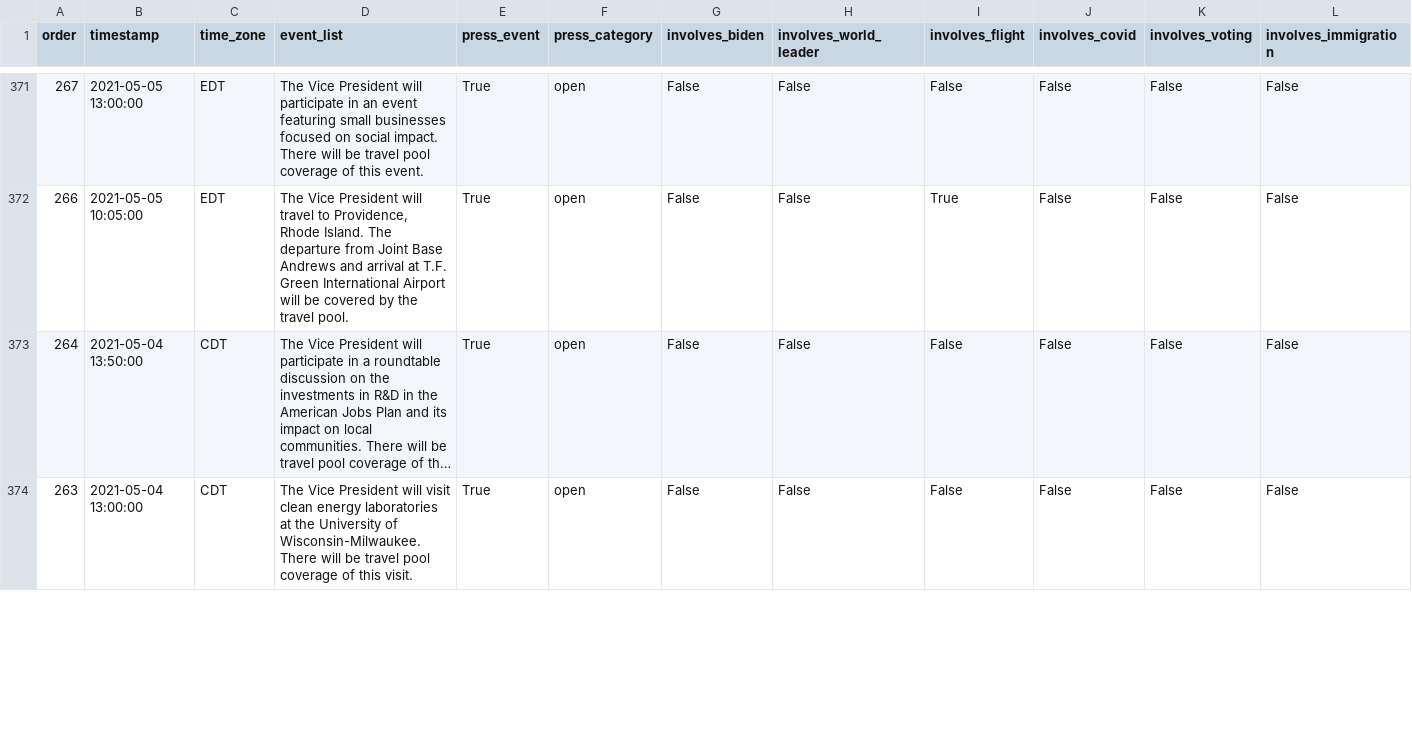
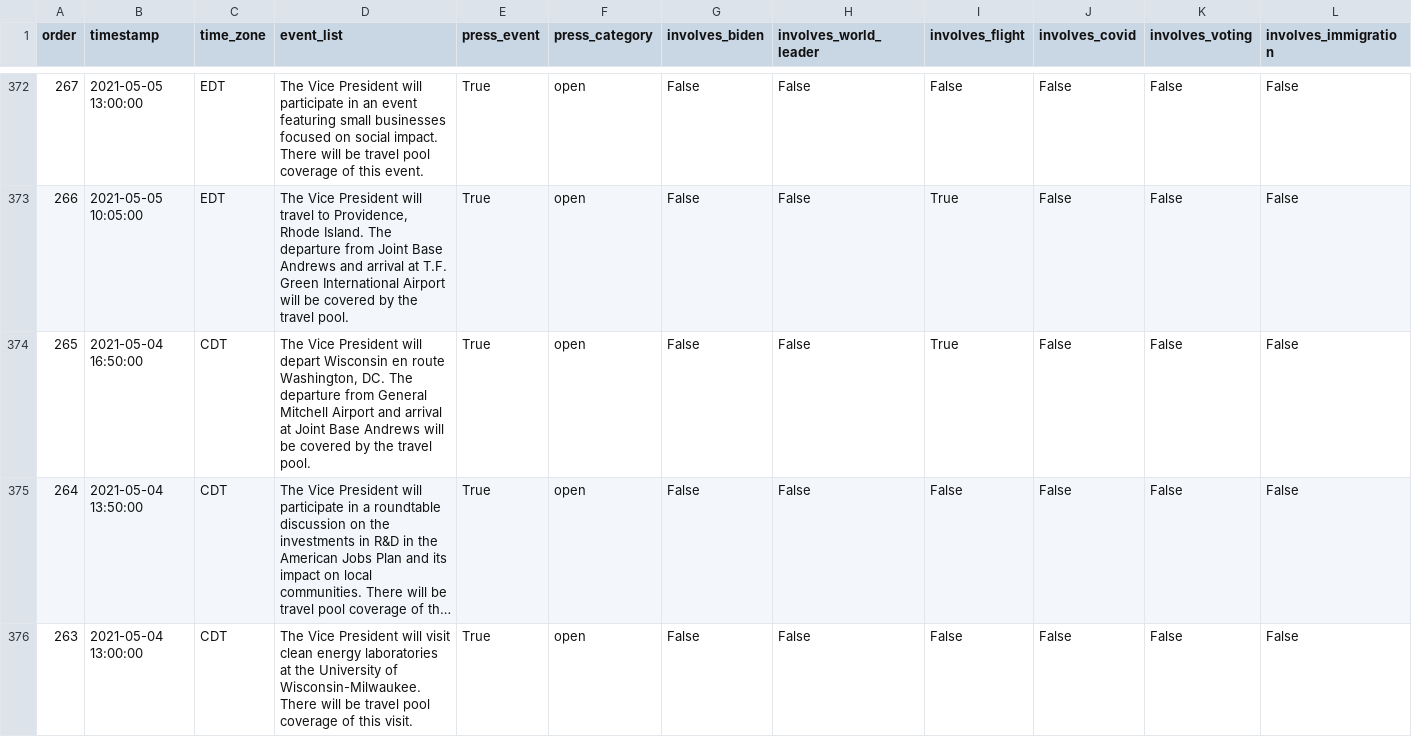
Before and after one commit to datadesk/kamala-harris-schedules, a CSV file: data.csv, drawn as a sheet; only a part is shown, gaps mark what is left out; long unchanged cells end in …; rows hold the shown columns only; the diff covers the shown part only; the diff names each change by its address in the sheet, - before the commit and + after, or states it on an @@ line.

```diff
--- a/data.csv
+++ b/data.csv
+row 374: 265 | 2021-05-04 16:50:00 | CDT | The Vice President will depart Wisconsin en route Washington, DC. The departure from General Mitchell Airport and arrival at Joint Base Andrews will be covered by the travel pool. | True | open | False | False | True | False | False | False
```
Also changed, not shown: 1 added row, 1 removed row and 1 edited cell elsewhere in this file.
